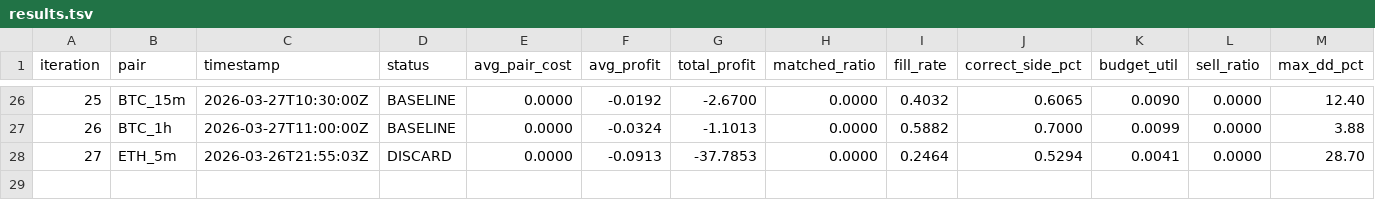
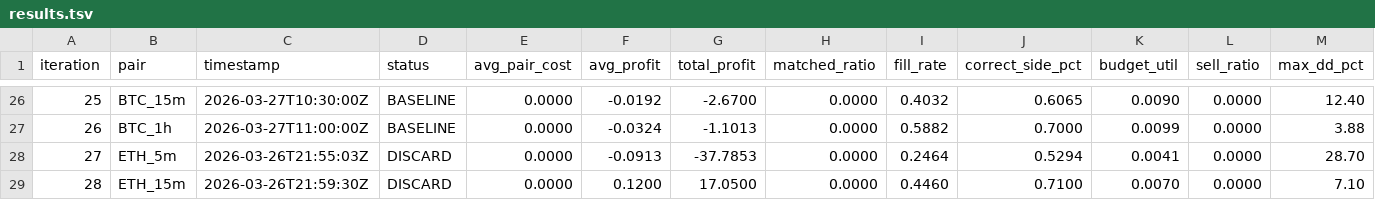
Before and after one commit to mantotan/quant-modelling, a TSV file: autoresearch/dutch/results.tsv, drawn as a sheet; only a part is shown, gaps mark what is left out; rows hold the shown columns only; the diff names each change by its address in the sheet, - before the commit and + after, or states it on an @@ line.

```diff
--- a/autoresearch/dutch/results.tsv
+++ b/autoresearch/dutch/results.tsv
+row 29: 28 | ETH_15m | 2026-03-26T21:59:30Z | DISCARD | 0.0000 | 0.1200 | 17.0500 | 0.0000 | 0.4460 | 0.7100 | 0.0070 | 0.0000 | 7.10
```
Also changed, not shown: autoresearch/dutch/backtest_results.tsv, 4 other files.
